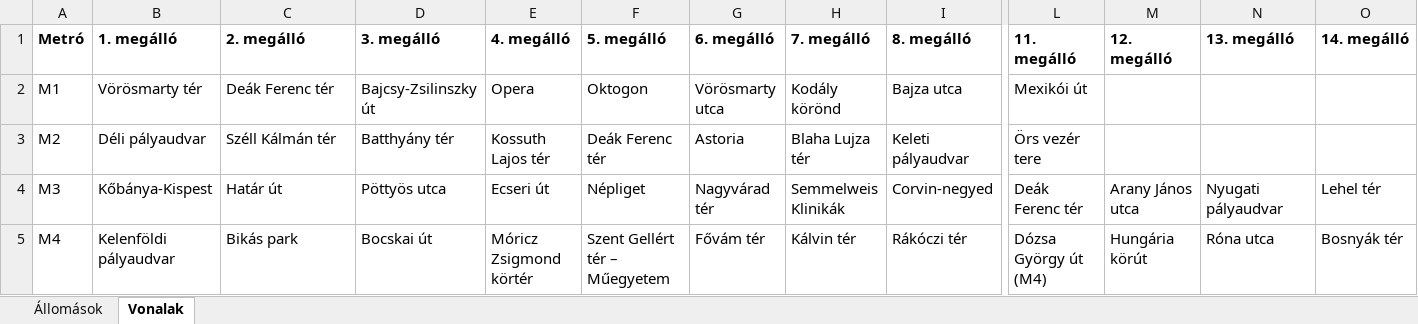
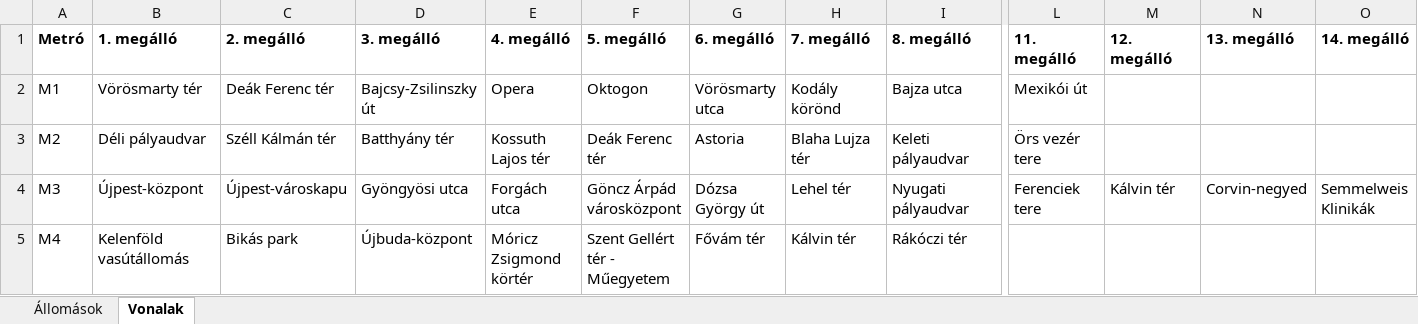
Before and after one commit to borosbence/Metro-WPF, an Excel workbook: Metro/Data/metro.xlsx, sheet Vonalak, drawn as a sheet; only a part is shown, gaps mark what is left out; values as stored, in another font and other column widths than the file's, no borders; the diff covers the shown part only; the diff names each change by its address in the sheet, - before the commit and + after, or states it on an @@ line.

```diff
--- a/Metro/Data/metro.xlsx (sheet Vonalak)
+++ b/Metro/Data/metro.xlsx (sheet Vonalak)
-B4 (1. megálló): Kőbánya-Kispest
+B4 (1. megálló): Újpest-központ
-C4 (2. megálló): Határ út
+C4 (2. megálló): Újpest-városkapu
-D4 (3. megálló): Pöttyös utca
+D4 (3. megálló): Gyöngyösi utca
-E4 (4. megálló): Ecseri út
+E4 (4. megálló): Forgách utca
-F4 (5. megálló): Népliget
+F4 (5. megálló): Göncz Árpád városközpont
-G4 (6. megálló): Nagyvárad tér
+G4 (6. megálló): Dózsa György út
-H4 (7. megálló): Semmelweis Klinikák
+H4 (7. megálló): Lehel tér
-I4 (8. megálló): Corvin-negyed
+I4 (8. megálló): Nyugati pályaudvar
-L4 (11. megálló): Deák Ferenc tér
+L4 (11. megálló): Ferenciek tere
-M4 (12. megálló): Arany János utca
+M4 (12. megálló): Kálvin tér
-N4 (13. megálló): Nyugati pályaudvar
+N4 (13. megálló): Corvin-negyed
-O4 (14. megálló): Lehel tér
+O4 (14. megálló): Semmelweis Klinikák
-B5 (1. megálló): Kelenföldi pályaudvar
+B5 (1. megálló): Kelenföld vasútállomás
-D5 (3. megálló): Bocskai út
+D5 (3. megálló): Újbuda-központ
-F5 (5. megálló): Szent Gellért tér – Műegyetem
+F5 (5. megálló): Szent Gellért tér - Műegyetem
-L5 (11. megálló): Dózsa György út (M4)
+L5 (11. megálló): (empty)
-M5 (12. megálló): Hungária körút
+M5 (12. megálló): (empty)
-N5 (13. megálló): Róna utca
+N5 (13. megálló): (empty)
-O5 (14. megálló): Bosnyák tér
+O5 (14. megálló): (empty)
```
Also changed, not shown: 8 edited cells elsewhere in this sheet, sheet Állomások, Metro.Tests/Data/metro.xlsx, 6 other files.
